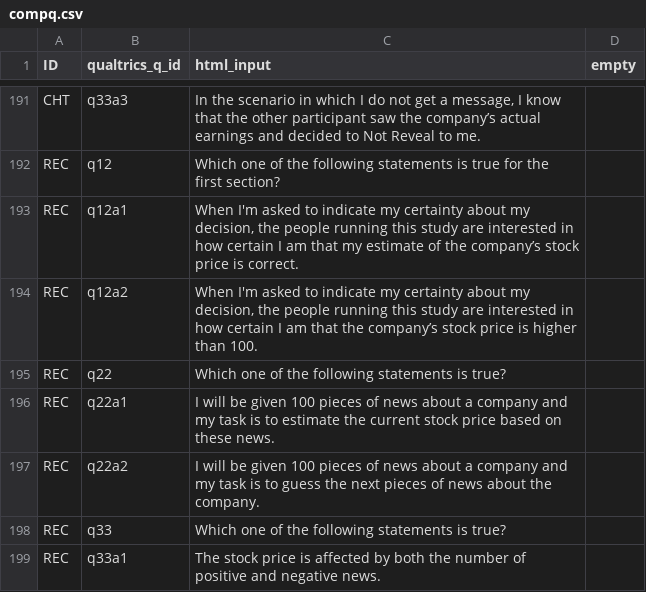
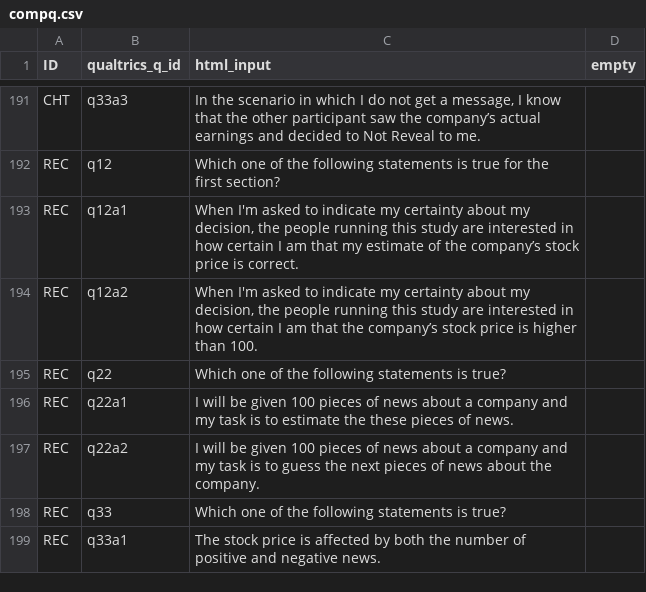
Before and after one commit to jeffreyyang97/Attenuation, a CSV file: Instructions/html/compq.csv, drawn as a sheet; only a part is shown, gaps mark what is left out.

```diff
--- a/Instructions/html/compq.csv
+++ b/Instructions/html/compq.csv
@@ -195,3 +195,3 @@ REC,q12a2,"When I'm asked to indicate my certainty about my decision, the people
 REC,q22,Which one of the following statements is true?,
-REC,q22a1,I will be given 100 pieces of news about a company and my task is to estimate the current stock price based on these news.,
+REC,q22a1,I will be given 100 pieces of news about a company and my task is to estimate the these pieces of news.,
 REC,q22a2,I will be given 100 pieces of news about a company and my task is to guess the next pieces of news about the company.,
```
Also changed, not shown: 15 other files.
